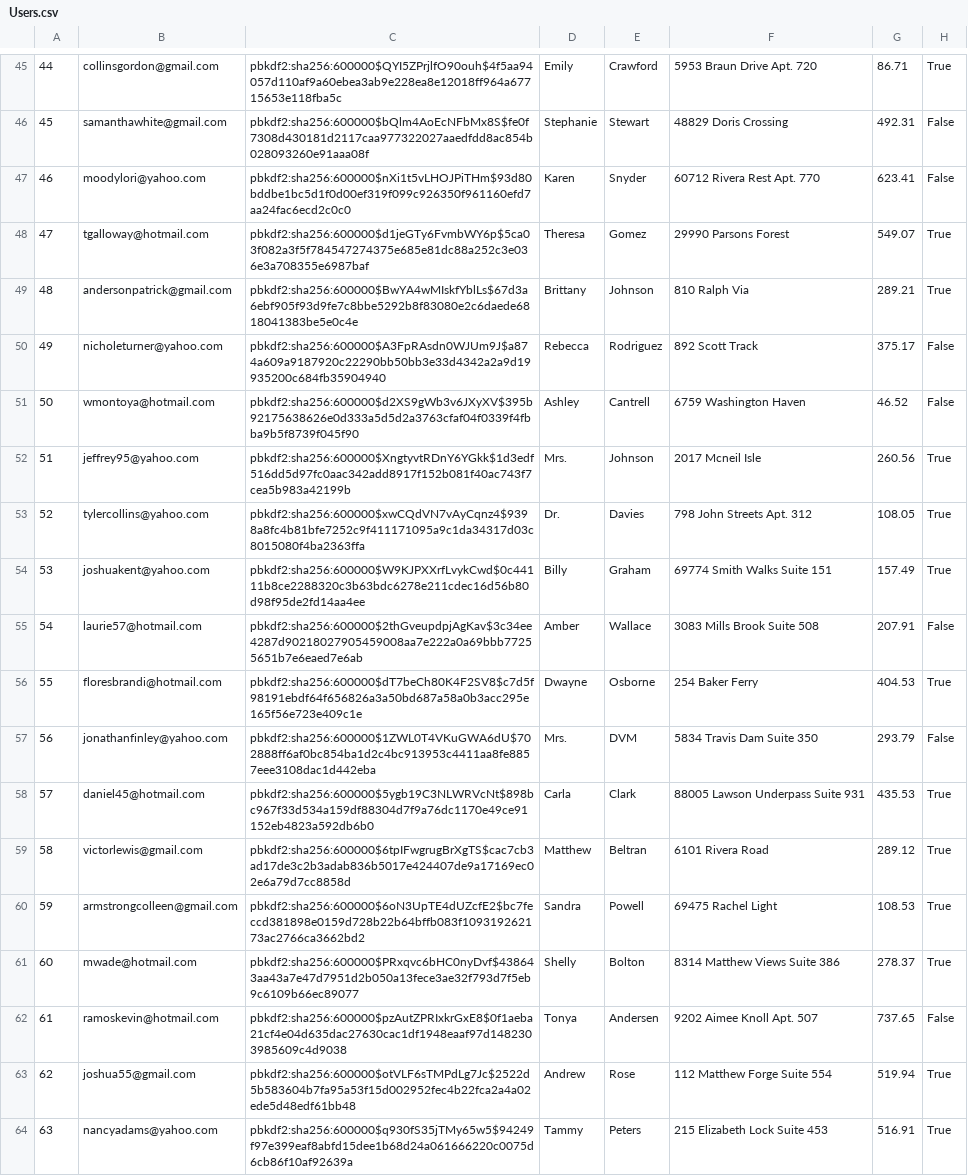
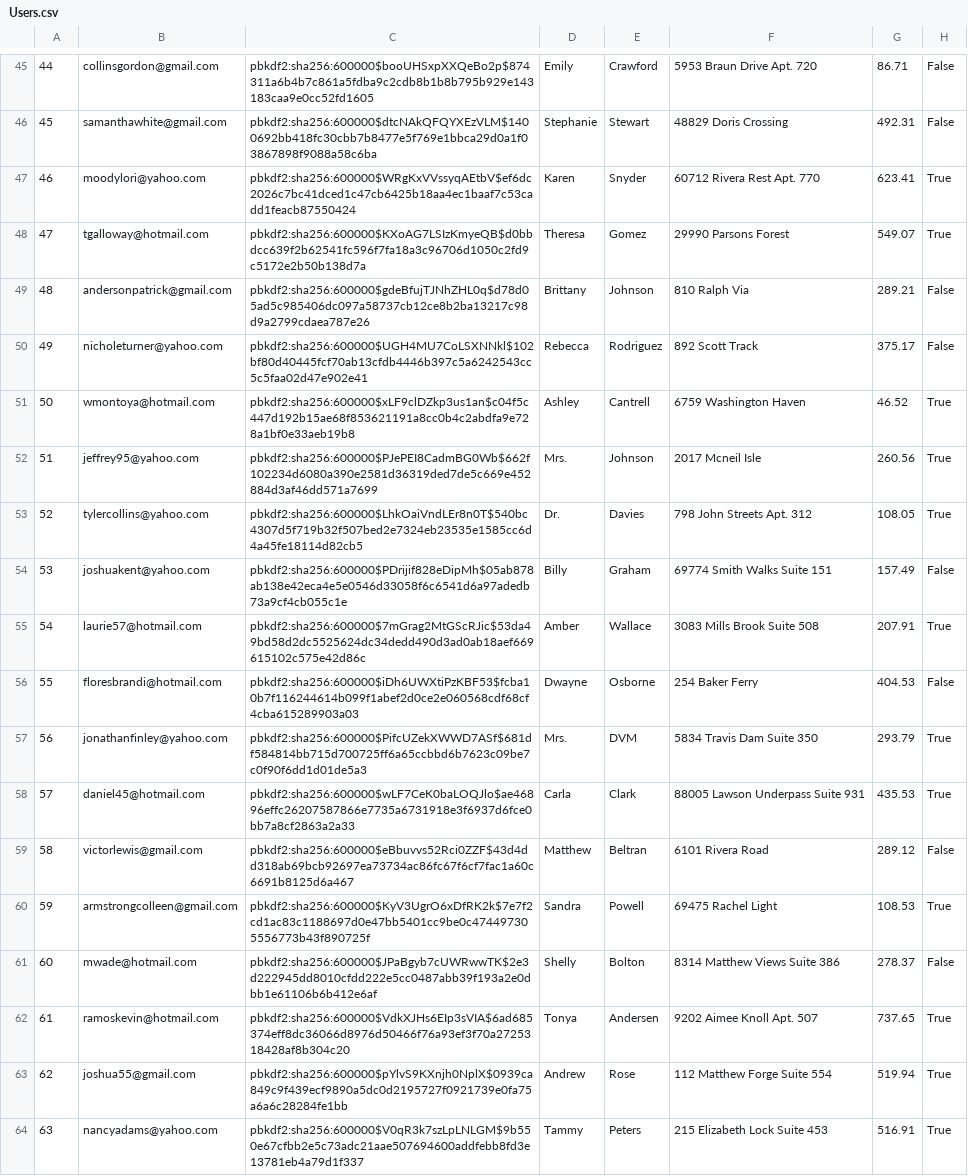
Before and after one commit to brian9chen/bear-essentials, a CSV file: db/customized/Users.csv, drawn as a sheet; only a part is shown, gaps mark what is left out; the diff covers the shown part only; the diff names each change by its address in the sheet, - before the commit and + after, or states it on an @@ line.

```diff
--- a/db/customized/Users.csv
+++ b/db/customized/Users.csv
-C45: pbkdf2:sha256:600000$QYI5ZPrjlfO90ouh$4f5aa94057d110af9a60ebea3ab9e228ea8e12018ff964a67715653e118fba5c
+C45: pbkdf2:sha256:600000$booUHSxpXXQeBo2p$874311a6b4b7c861a5fdba9c2cdb8b1b8b795b929e143183caa9e0cc52fd1605
-H45: True
+H45: False
-C46: pbkdf2:sha256:600000$bQlm4AoEcNFbMx8S$fe0f7308d430181d2117caa977322027aaedfdd8ac854b028093260e91aaa08f
+C46: pbkdf2:sha256:600000$dtcNAkQFQYXEzVLM$1400692bb418fc30cbb7b8477e5f769e1bbca29d0a1f03867898f9088a58c6ba
-C47: pbkdf2:sha256:600000$nXi1t5vLHOJPiTHm$93d80bddbe1bc5d1f0d00ef319f099c926350f961160efd7aa24fac6ecd2c0c0
+C47: pbkdf2:sha256:600000$WRgKxVVssyqAEtbV$ef6dc2026c7bc41dced1c47cb6425b18aa4ec1baaf7c53cadd1feacb87550424
-H47: False
+H47: True
-C48: pbkdf2:sha256:600000$d1jeGTy6FvmbWY6p$5ca03f082a3f5f784547274375e685e81dc88a252c3e036e3a708355e6987baf
+C48: pbkdf2:sha256:600000$KXoAG7LSIzKmyeQB$d0bbdcc639f2b62541fc596f7fa18a3c96706d1050c2fd9c5172e2b50b138d7a
-C49: pbkdf2:sha256:600000$BwYA4wMIskfYblLs$67d3a6ebf905f93d9fe7c8bbe5292b8f83080e2c6daede6818041383be5e0c4e
+C49: pbkdf2:sha256:600000$gdeBfujTJNhZHL0q$d78d05ad5c985406dc097a58737cb12ce8b2ba13217c98d9a2799cdaea787e26
-H49: True
+H49: False
-C50: pbkdf2:sha256:600000$A3FpRAsdn0WJUm9J$a874a609a9187920c22290bb50bb3e33d4342a2a9d19935200c684fb35904940
+C50: pbkdf2:sha256:600000$UGH4MU7CoLSXNNkl$102bf80d40445fcf70ab13cfdb4446b397c5a6242543cc5c5faa02d47e902e41
-C51: pbkdf2:sha256:600000$d2XS9gWb3v6JXyXV$395b92175638626e0d333a5d5d2a3763cfaf04f0339f4fbba9b5f8739f045f90
+C51: pbkdf2:sha256:600000$xLF9clDZkp3us1an$c04f5c447d192b15ae68f853621191a8cc0b4c2abdfa9e728a1bf0e33aeb19b8
-H51: False
+H51: True
-C52: pbkdf2:sha256:600000$XngtyvtRDnY6YGkk$1d3edf516dd5d97fc0aac342add8917f152b081f40ac743f7cea5b983a42199b
+C52: pbkdf2:sha256:600000$PJePEI8CadmBG0Wb$662f102234d6080a390e2581d36319ded7de5c669e452884d3af46dd571a7699
-C53: pbkdf2:sha256:600000$xwCQdVN7vAyCqnz4$9398a8fc4b81bfe7252c9f411171095a9c1da34317d03c8015080f4ba2363ffa
+C53: pbkdf2:sha256:600000$LhkOaiVndLEr8n0T$540bc4307d5f719b32f507bed2e7324eb23535e1585cc6d4a45fe18114d82cb5
-C54: pbkdf2:sha256:600000$W9KJPXXrfLvykCwd$0c44111b8ce2288320c3b63bdc6278e211cdec16d56b80d98f95de2fd14aa4ee
+C54: pbkdf2:sha256:600000$PDrijif828eDipMh$05ab878ab138e42eca4e5e0546d33058f6c6541d6a97adedb73a9cf4cb055c1e
-H54: True
+H54: False
-C55: pbkdf2:sha256:600000$2thGveupdpjAgKav$3c34ee4287d90218027905459008aa7e222a0a69bbb77255651b7e6eaed7e6ab
+C55: pbkdf2:sha256:600000$7mGrag2MtGScRJic$53da49bd58d2dc5525624dc34dedd490d3ad0ab18aef669615102c575e42d86c
-H55: False
+H55: True
-C56: pbkdf2:sha256:600000$dT7beCh80K4F2SV8$c7d5f98191ebdf64f656826a3a50bd687a58a0b3acc295e165f56e723e409c1e
+C56: pbkdf2:sha256:600000$iDh6UWXtiPzKBF53$fcba10b7f116244614b099f1abef2d0ce2e060568cdf68cf4cba615289903a03
-H56: True
+H56: False
-C57: pbkdf2:sha256:600000$1ZWL0T4VKuGWA6dU$702888ff6af0bc854ba1d2c4bc913953c4411aa8fe8857eee3108dac1d442eba
+C57: pbkdf2:sha256:600000$PifcUZekXWWD7ASf$681df584814bb715d700725ff6a65ccbbd6b7623c09be7c0f90f6dd1d01de5a3
-H57: False
+H57: True
-C58: pbkdf2:sha256:600000$5ygb19C3NLWRVcNt$898bc967f33d534a159df88304d7f9a76dc1170e49ce91152eb4823a592db6b0
+C58: pbkdf2:sha256:600000$wLF7CeK0baLOQJlo$ae46896effc26207587866e7735a6731918e3f6937d6fce0bb7a8cf2863a2a33
-C59: pbkdf2:sha256:600000$6tpIFwgrugBrXgTS$cac7cb3ad17de3c2b3adab836b5017e424407de9a17169ec02e6a79d7cc8858d
+C59: pbkdf2:sha256:600000$eBbuvvs52Rci0ZZF$43d4dd318ab69bcb92697ea73734ac86fc67f6cf7fac1a60c6691b8125d6a467
-H59: True
+H59: False
-C60: pbkdf2:sha256:600000$6oN3UpTE4dUZcfE2$bc7feccd381898e0159d728b22b64bffb083f109319262173ac2766ca3662bd2
+C60: pbkdf2:sha256:600000$KyV3UgrO6xDfRK2k$7e7f2cd1ac83c1188697d0e47bb5401cc9be0c474497305556773b43f890725f
-C61: pbkdf2:sha256:600000$PRxqvc6bHC0nyDvf$438643aa43a7e47d7951d2b050a13fece3ae32f793d7f5eb9c6109b66ec89077
+C61: pbkdf2:sha256:600000$JPaBgyb7cUWRwwTK$2e3d222945dd8010cfdd222e5cc0487abb39f193a2e0dbb1e61106b6b412e6af
-H61: True
+H61: False
-C62: pbkdf2:sha256:600000$pzAutZPRIxkrGxE8$0f1aeba21cf4e04d635dac27630cac1df1948eaaf97d1482303985609c4d9038
+C62: pbkdf2:sha256:600000$VdkXJHs6EIp3sVIA$6ad685374eff8dc36066d8976d50466f76a93ef3f70a2725318428af8b304c20
-H62: False
+H62: True
-C63: pbkdf2:sha256:600000$otVLF6sTMPdLg7Jc$2522d5b583604b7fa95a53f15d002952fec4b22fca2a4a02ede5d48edf61bb48
+C63: pbkdf2:sha256:600000$pYlvS9KXnjh0NplX$0939ca849c9f439ecf9890a5dc0d2195727f0921739e0fa75a6a6c28284fe1bb
-C64: pbkdf2:sha256:600000$q930fS35jTMy65w5$94249f97e399eaf8abfd15dee1b68d24a061666220c0075d6cb86f10af92639a
+C64: pbkdf2:sha256:600000$V0qR3k7szLpLNLGM$9b550e67cfbb2e5c73adc21aae507694600addfebb8fd3e13781eb4a79d1f337
```
Also changed, not shown: 121 edited cells elsewhere in this file, db/customized/CartItems.csv, 10 other files.
